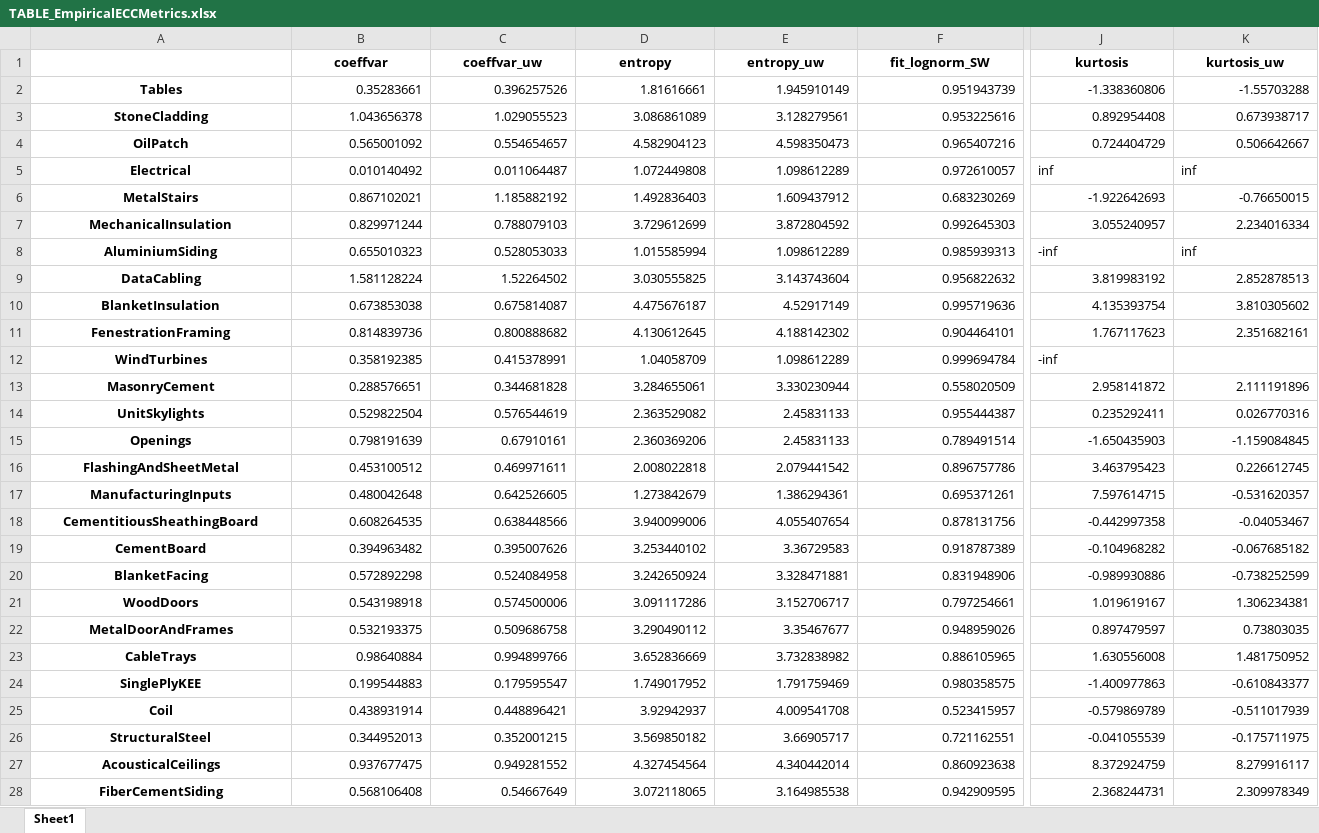
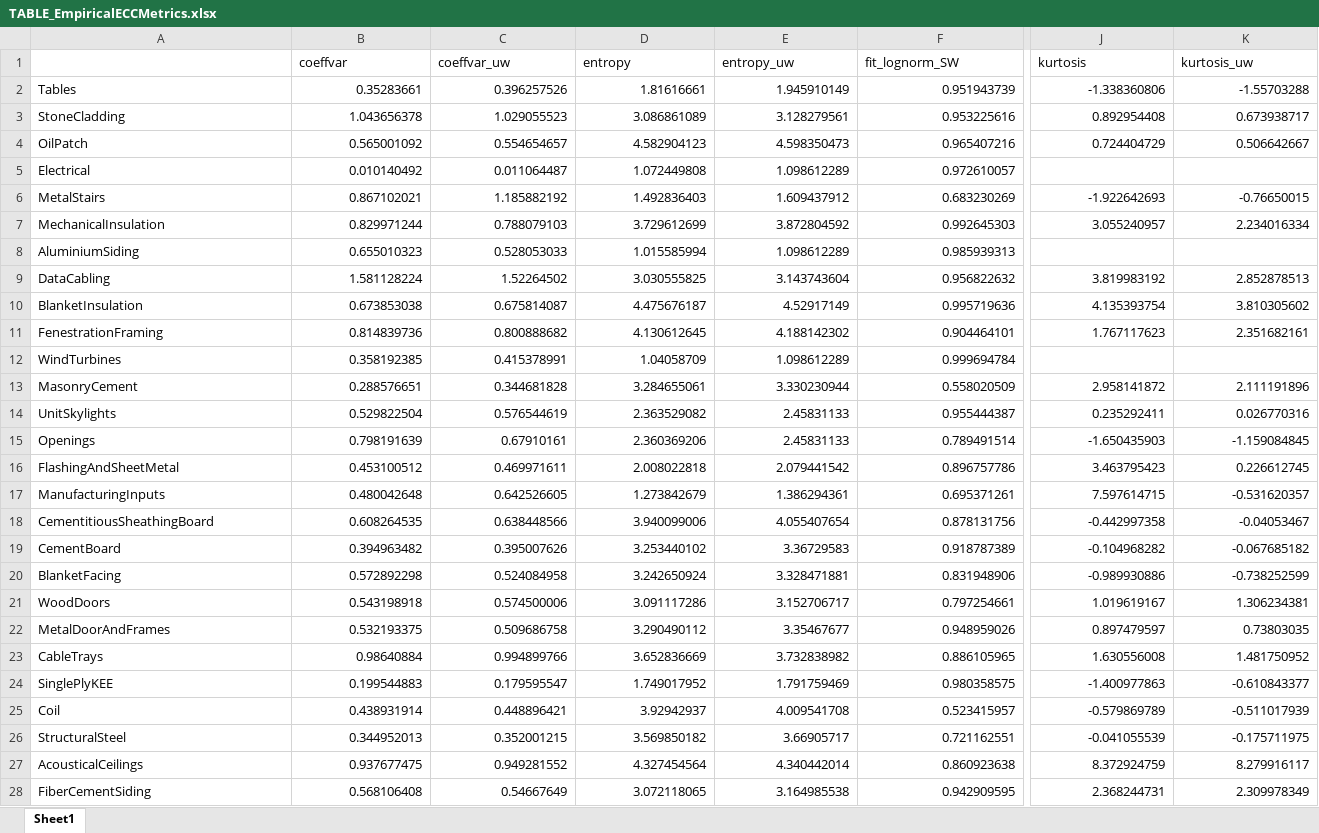
Before and after one commit to mtorres2941/CompareUQMethods, an Excel workbook: outputs/tables/TABLE_EmpiricalECCMetrics.xlsx, sheet Sheet1, drawn as a sheet; only a part is shown, gaps mark what is left out; values as stored, in another font and other column widths than the file's, no borders; the diff covers the shown part only; the diff names each change by its address in the sheet, - before the commit and + after, or states it on an @@ line.

```diff
--- a/outputs/tables/TABLE_EmpiricalECCMetrics.xlsx (sheet Sheet1)
+++ b/outputs/tables/TABLE_EmpiricalECCMetrics.xlsx (sheet Sheet1)
@@ B1:K1 bold: on → off, alignment: center → left @@
@@ A2:A28 bold: on → off, alignment: center → left @@
-J5 (kurtosis): inf
+J5 (kurtosis): (empty)
-K5 (kurtosis_uw): inf
+K5 (kurtosis_uw): (empty)
-J8 (kurtosis): -inf
+J8 (kurtosis): (empty)
-K8 (kurtosis_uw): inf
+K8 (kurtosis_uw): (empty)
-J12 (kurtosis): -inf
+J12 (kurtosis): (empty)
```
Also changed, not shown: 4 edited cells and cell formats elsewhere in this sheet, outputs/tables/TABLE_EmpiricalECCMetricsAndW1.xlsx, 5 other files.
